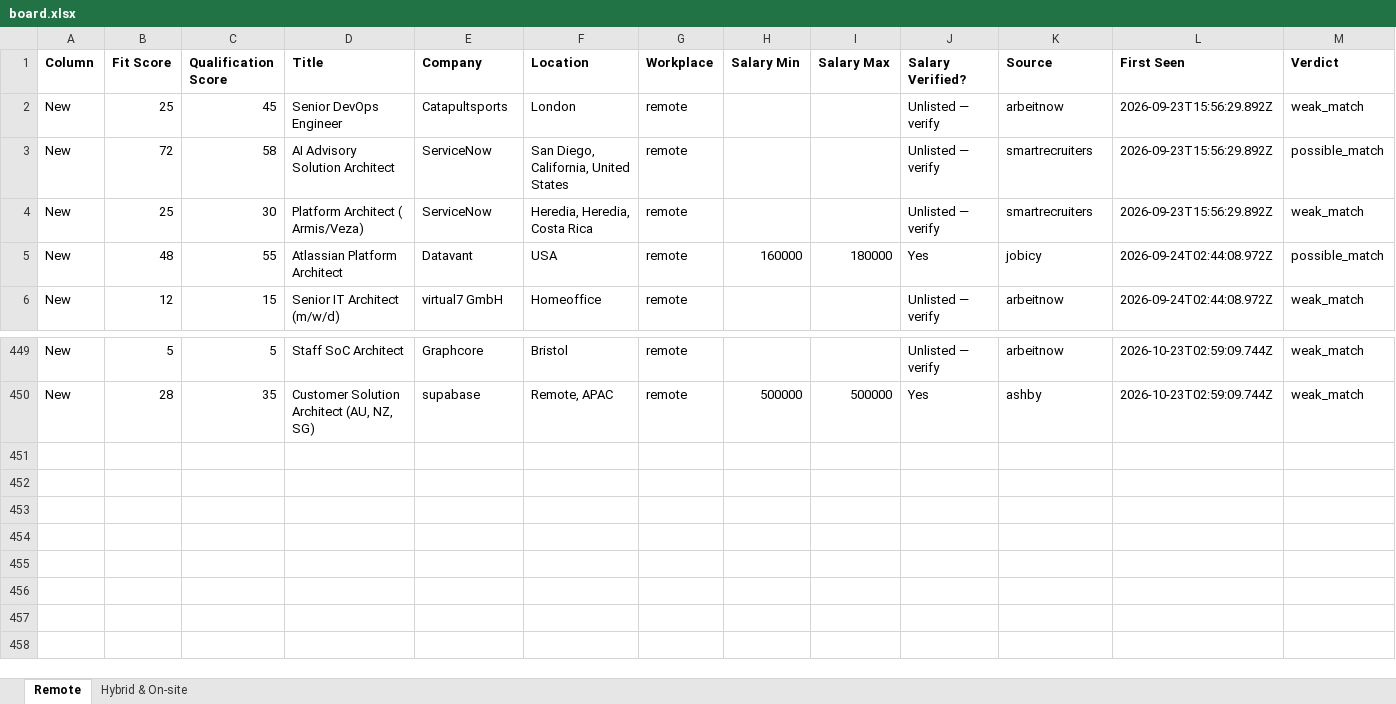
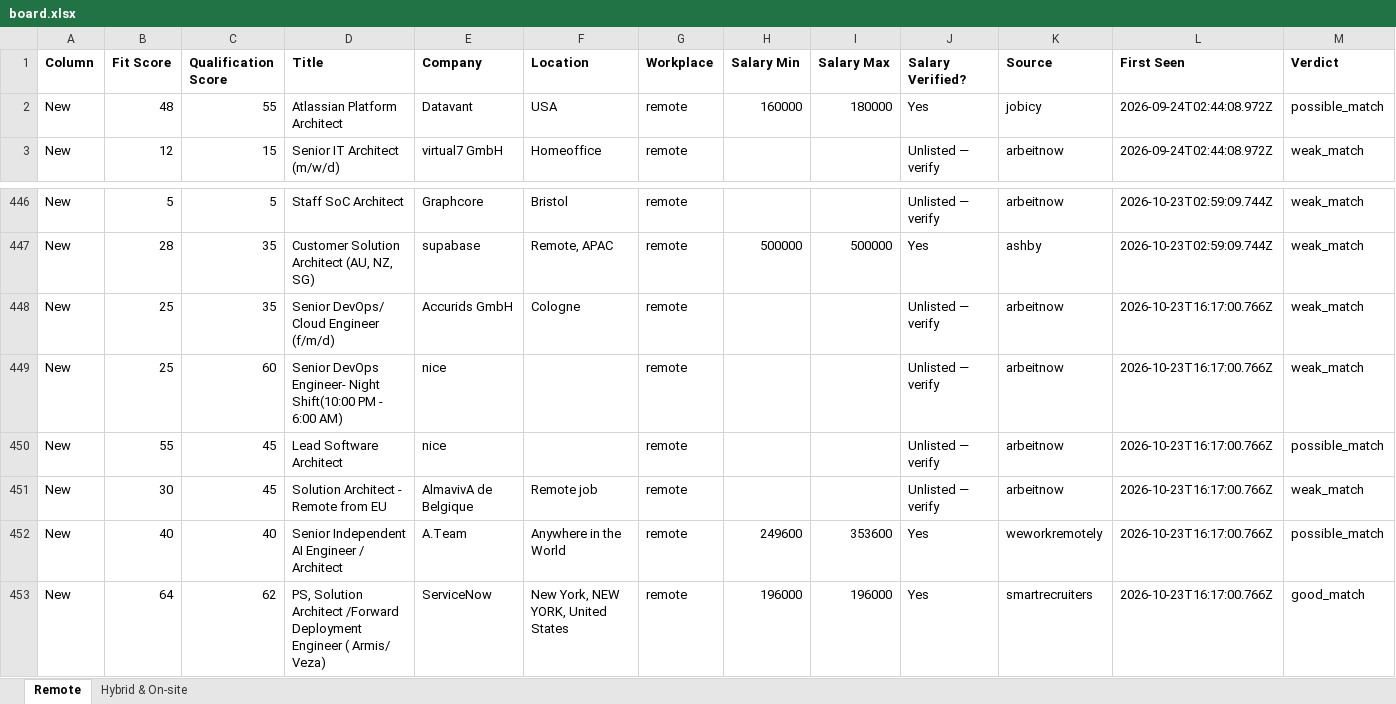
Before and after one commit to naijadamus/goodfela.com, an Excel workbook: hunt/board.xlsx, sheet Remote, drawn as a sheet; only a part is shown, gaps mark what is left out; values as stored, in another font and other column widths than the file's, no borders; removed rows and columns are numbered as before the commit, all else as after; rows hold the shown columns only; the diff names each change by its address in the sheet, - before the commit and + after, or states it on an @@ line.

```diff
--- a/hunt/board.xlsx (sheet Remote)
+++ b/hunt/board.xlsx (sheet Remote)
-row 2: New | 25 | 45 | Senior DevOps Engineer | Catapultsports | London | remote |  |  | Unlisted — verify | arbeitnow | 2026-09-23T15:56:29.892Z | weak_match
-row 3: New | 72 | 58 | AI Advisory Solution Architect | ServiceNow | San Diego, California, United States | remote |  |  | Unlisted — verify | smartrecruiters | 2026-09-23T15:56:29.892Z | possible_match
-row 4: New | 25 | 30 | Platform Architect ( Armis/Veza) | ServiceNow | Heredia, Heredia, Costa Rica | remote |  |  | Unlisted — verify | smartrecruiters | 2026-09-23T15:56:29.892Z | weak_match
+row 448: New | 25 | 35 | Senior DevOps/ Cloud Engineer (f/m/d) | Accurids GmbH | Cologne | remote |  |  | Unlisted — verify | arbeitnow | 2026-10-23T16:17:00.766Z | weak_match
+row 449: New | 25 | 60 | Senior DevOps Engineer- Night Shift(10:00 PM - 6:00 AM) | nice |  | remote |  |  | Unlisted — verify | arbeitnow | 2026-10-23T16:17:00.766Z | weak_match
+row 450: New | 55 | 45 | Lead Software Architect | nice |  | remote |  |  | Unlisted — verify | arbeitnow | 2026-10-23T16:17:00.766Z | possible_match
+row 451: New | 30 | 45 | Solution Architect - Remote from EU | AlmavivA de Belgique | Remote job | remote |  |  | Unlisted — verify | arbeitnow | 2026-10-23T16:17:00.766Z | weak_match
+row 452: New | 40 | 40 | Senior Independent AI Engineer / Architect | A.Team | Anywhere in the World | remote | 249600 | 353600 | Yes | weworkremotely | 2026-10-23T16:17:00.766Z | possible_match
+row 453: New | 64 | 62 | PS, Solution Architect /Forward Deployment Engineer ( Armis/ Veza) | ServiceNow | New York, NEW YORK, United States | remote | 196000 | 196000 | Yes | smartrecruiters | 2026-10-23T16:17:00.766Z | good_match
```
Also changed, not shown: sheet Hybrid & On-site, 1 other file.
